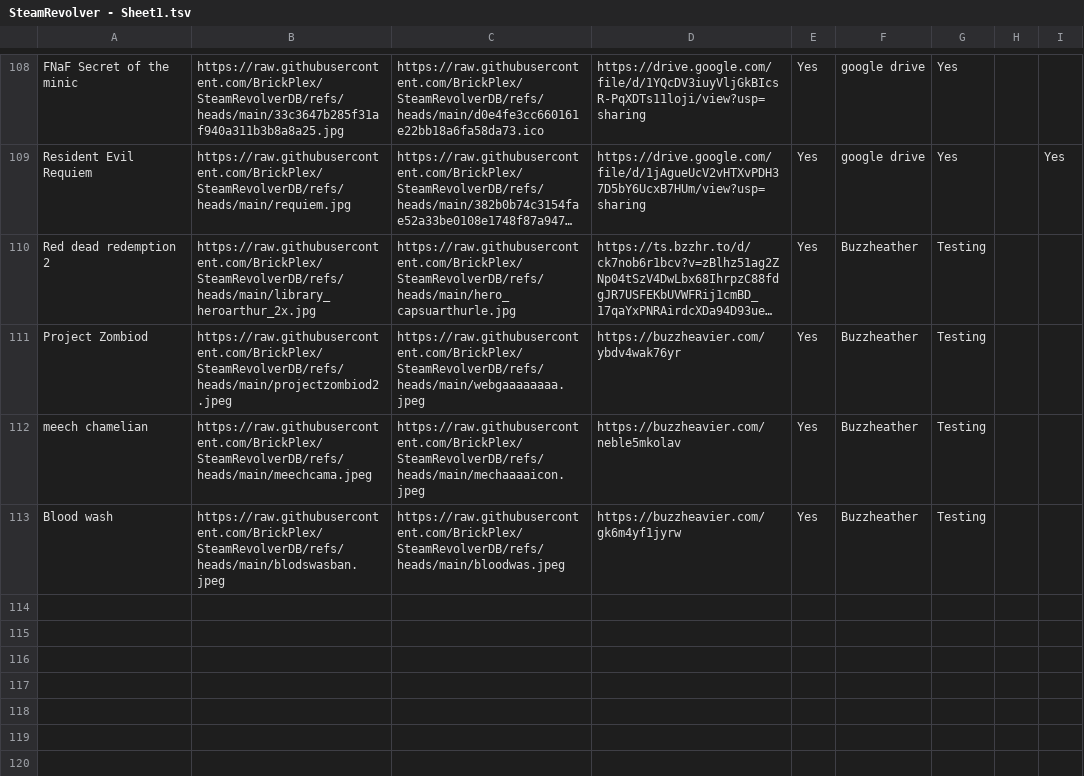
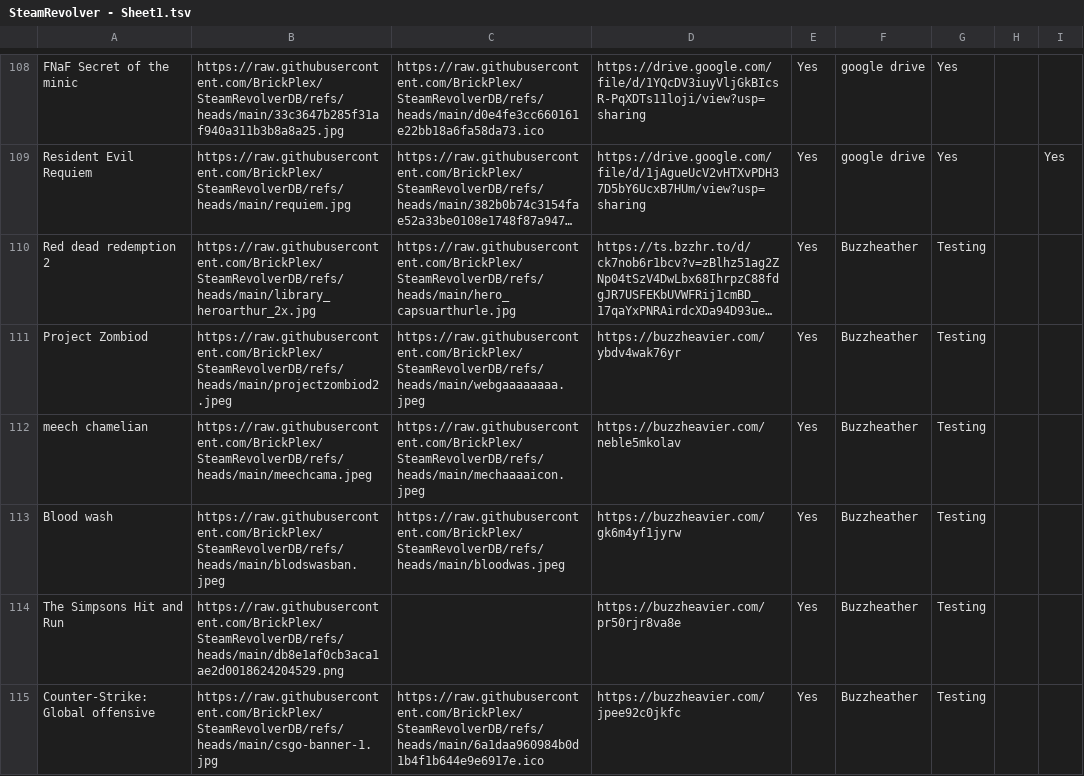
Before and after one commit to BrickPlex/steamrevolver, a TSV file: SteamRevolver - Sheet1.tsv, drawn as a sheet; only a part is shown, gaps mark what is left out; long unchanged cells end in …; the diff names each change by its address in the sheet, - before the commit and + after, or states it on an @@ line.

Commit message:
Add files via upload

```diff
--- a/SteamRevolver - Sheet1.tsv
+++ b/SteamRevolver - Sheet1.tsv
+row 114: The Simpsons Hit and Run | https://raw.githubusercontent.com/BrickPlex/SteamRevolverDB/refs/heads/main/db8e1af0cb3aca1ae2d0018624204529.png |  | https://buzzheavier.com/pr50rjr8va8e | Yes | Buzzheather | Testing
+row 115: Counter-Strike: Global offensive | https://raw.githubusercontent.com/BrickPlex/SteamRevolverDB/refs/heads/main/csgo-banner-1.jpg | https://raw.githubusercontent.com/BrickPlex/SteamRevolverDB/refs/heads/main/6a1daa960984b0d1b4f1b644e9e6917e.ico | https://buzzheavier.com/jpee92c0jkfc | Yes | Buzzheather | Testing
```
